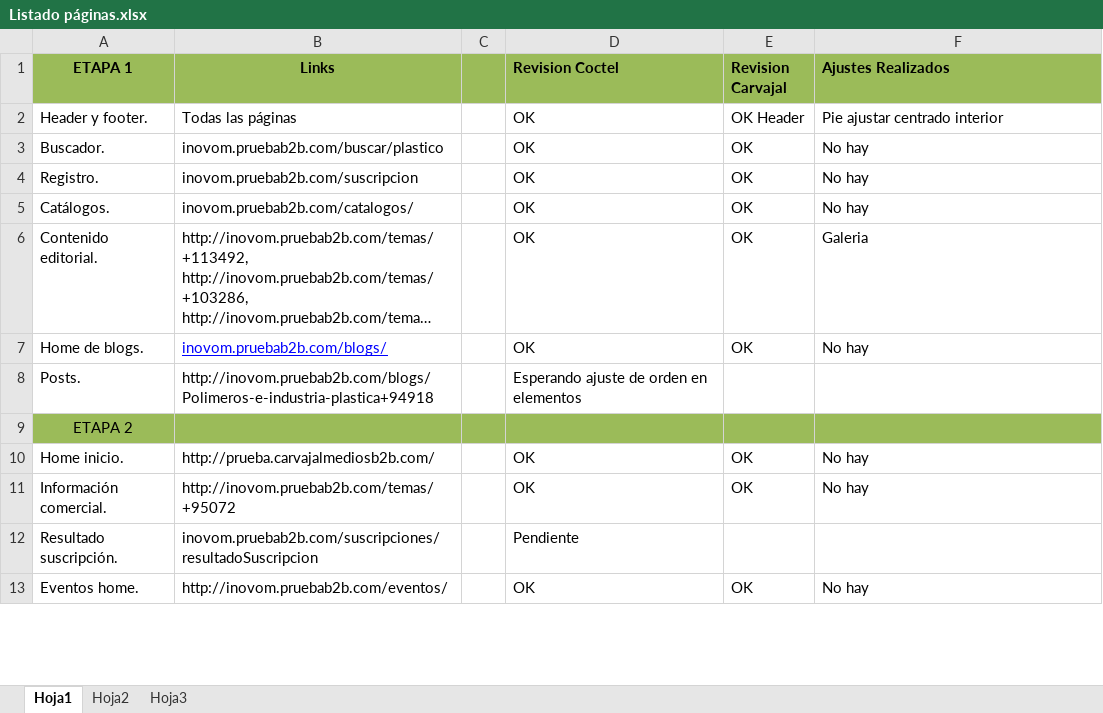
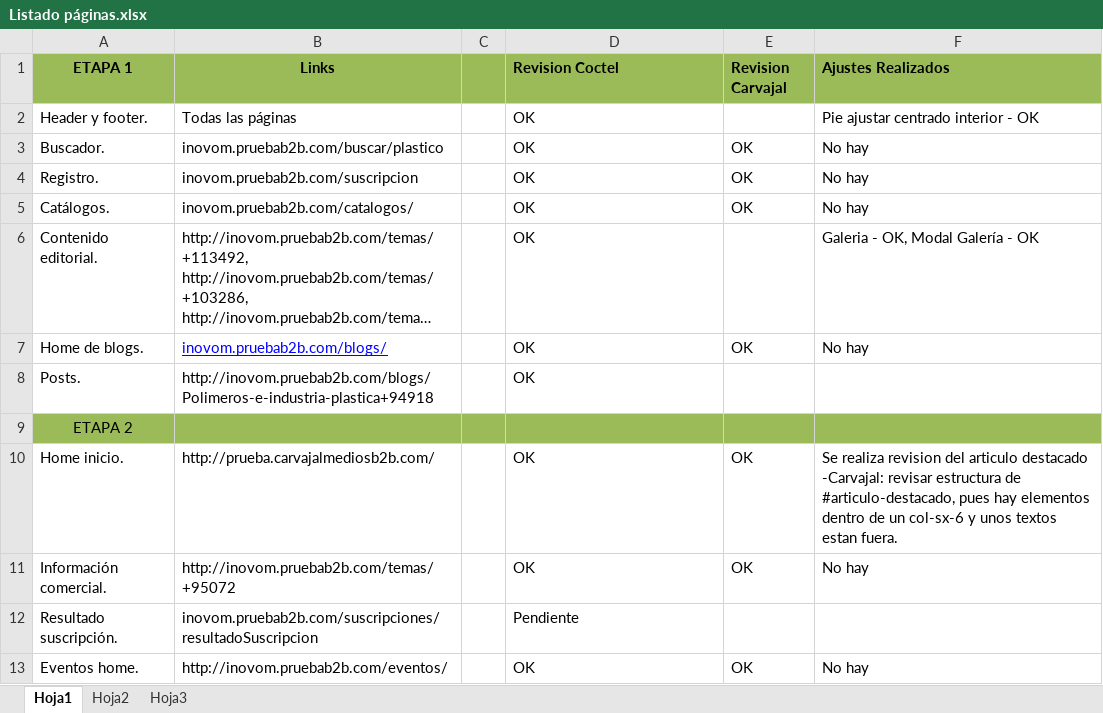
Before and after one commit to levelcode/carva, an Excel workbook: Listado páginas.xlsx, sheet Hoja1, drawn as a sheet; only a part is shown; long unchanged cells end in …; values as stored, in another font and other column widths than the file's, no borders; the diff names each change by its address in the sheet, - before the commit and + after, or states it on an @@ line.

Commit message:
Últimos ajustes para revision
Adjuntamos los temas hablados como las modales, el encabezado, el
footer, y de mas notas de la ultima reunion sostenida con Renzo.

```diff
--- a/Listado páginas.xlsx (sheet Hoja1)
+++ b/Listado páginas.xlsx (sheet Hoja1)
-E2 (Revision Carvajal): OK Header
+E2 (Revision Carvajal): (empty)
-F2 (Ajustes Realizados): Pie ajustar centrado interior
+F2 (Ajustes Realizados): Pie ajustar centrado interior - OK
-E6 (Revision Carvajal): OK
+E6 (Revision Carvajal): (empty)
-F6 (Ajustes Realizados): Galeria
+F6 (Ajustes Realizados): Galeria - OK, Modal Galería - OK
-D8 (Revision Coctel): Esperando ajuste de orden en elementos
+D8 (Revision Coctel): OK
-F10 (Ajustes Realizados): No hay
+F10 (Ajustes Realizados): Se realiza revision del articulo destacado -Carvajal: revisar estructura de #articulo-destacado, pues hay elementos dentro de un col-sx-6 y unos textos estan fuera.
```
Also changed, not shown: 11 other files.
